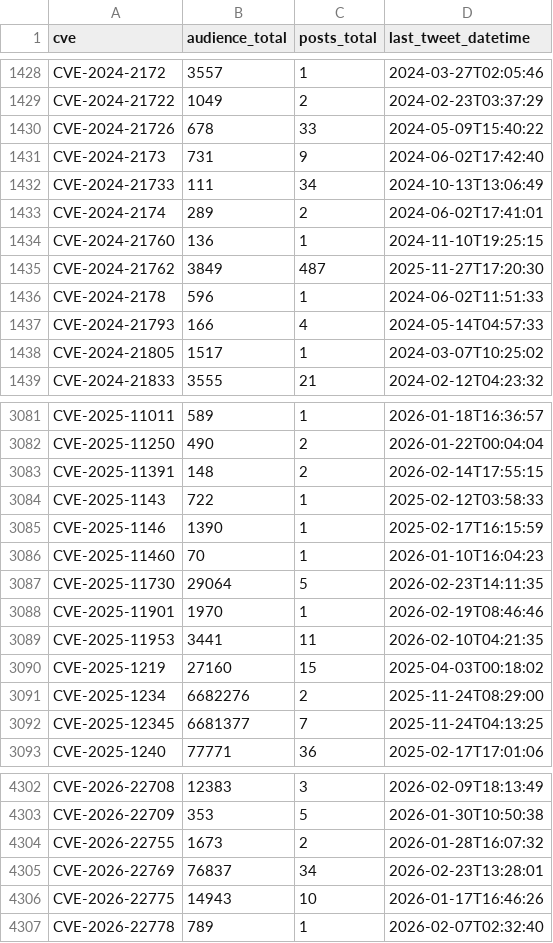
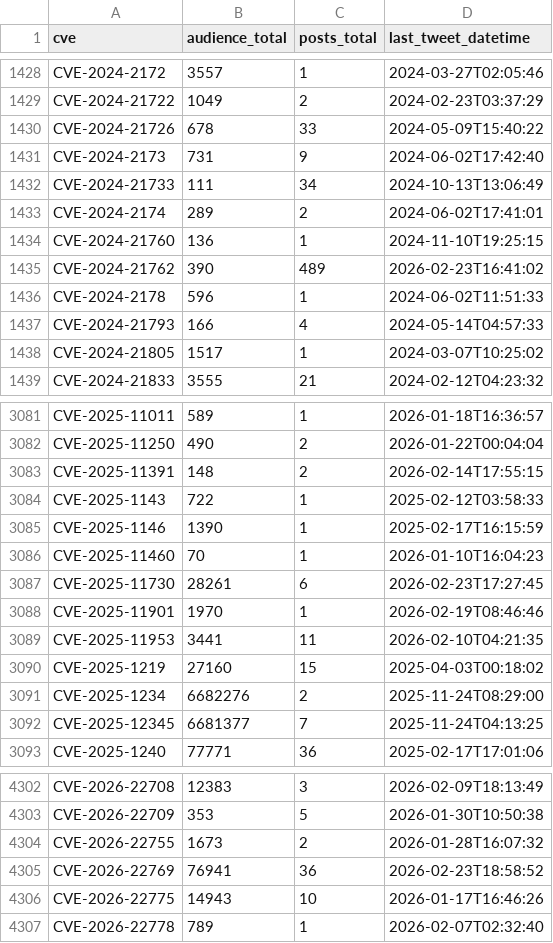
Before and after one commit to Superoldman96/cves_data_intelligence, a CSV file: social_media/x/tweet_cves_resumo.csv, drawn as a sheet; only a part is shown, gaps mark what is left out.

Commit message:
New Tweets Addeds

```diff
--- a/social_media/x/tweet_cves_resumo.csv
+++ b/social_media/x/tweet_cves_resumo.csv
@@ -1434,3 +1434,3 @@ CVE-2024-2174,289,2,2024-06-02T17:41:01
 CVE-2024-21760,136,1,2024-11-10T19:25:15
-CVE-2024-21762,3849,487,2025-11-27T17:20:30
+CVE-2024-21762,390,489,2026-02-23T16:41:02
 CVE-2024-2178,596,1,2024-06-02T11:51:33
@@ -3086,3 +3086,3 @@ CVE-2025-1146,1390,1,2025-02-17T16:15:59
 CVE-2025-11460,70,1,2026-01-10T16:04:23
-CVE-2025-11730,29064,5,2026-02-23T14:11:35
+CVE-2025-11730,28261,6,2026-02-23T17:27:45
 CVE-2025-11901,1970,1,2026-02-19T08:46:46
@@ -4304,3 +4304,3 @@ CVE-2026-22709,353,5,2026-01-30T10:50:38
 CVE-2026-22755,1673,2,2026-01-28T16:07:32
-CVE-2026-22769,76837,34,2026-02-23T13:28:01
+CVE-2026-22769,76941,36,2026-02-23T18:58:52
 CVE-2026-22775,14943,10,2026-01-17T16:46:26
```
Also changed, not shown: 3 other files.
